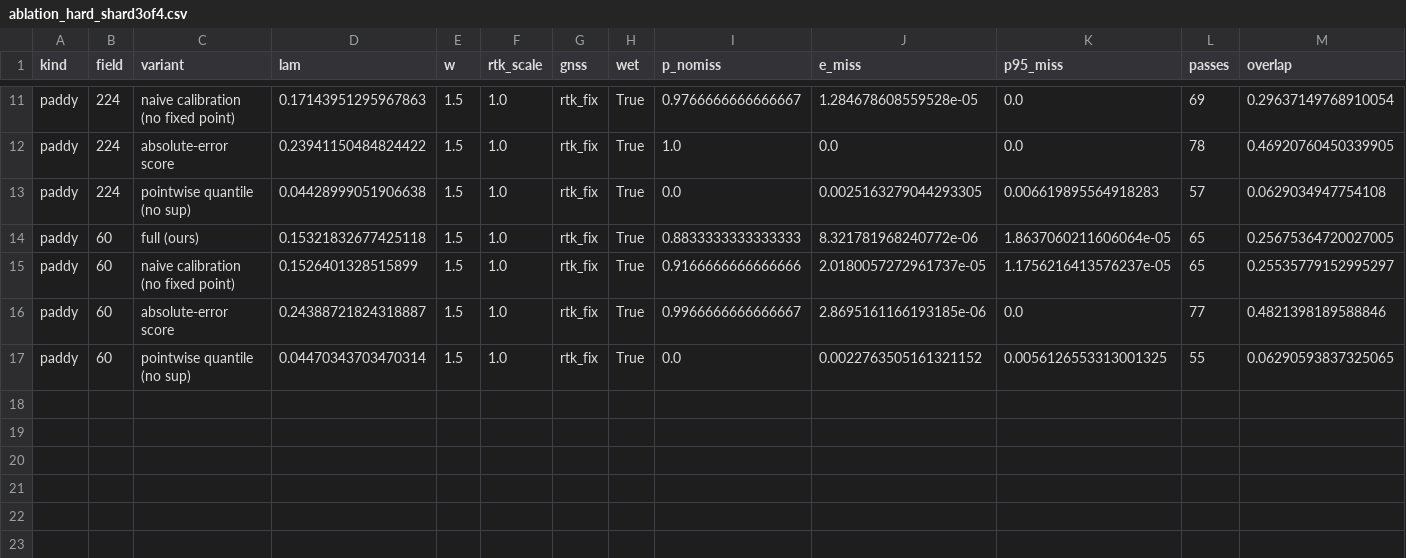
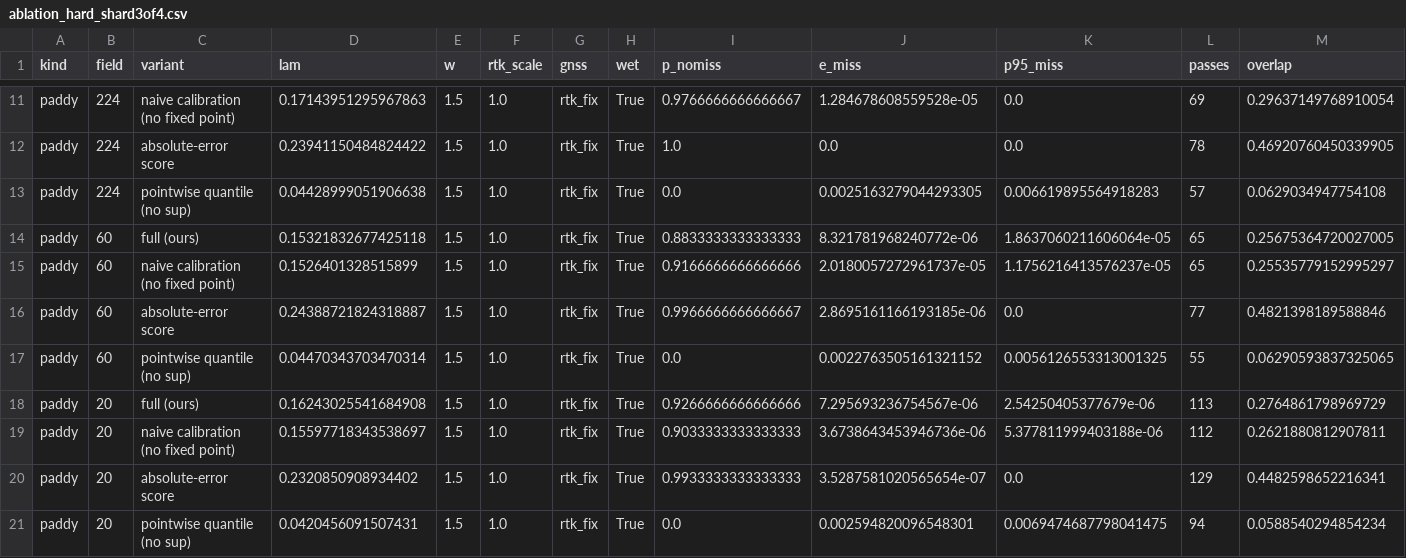
Before and after one commit to michaeln2026j-ops/11111, a CSV file: results/ablation_hard_shard3of4.csv, drawn as a sheet; only a part is shown, gaps mark what is left out.

```diff
--- a/results/ablation_hard_shard3of4.csv
+++ b/results/ablation_hard_shard3of4.csv
@@ -17 +17,5 @@ paddy,60,absolute-error score,0.24388721824318887,1.5,1.0,rtk_fix,True,0.9966666
 paddy,60,pointwise quantile (no sup),0.04470343703470314,1.5,1.0,rtk_fix,True,0.0,0.0022763505161321152,0.0056126553313001325,55,0.06290593837325065
+paddy,20,full (ours),0.16243025541684908,1.5,1.0,rtk_fix,True,0.9266666666666666,7.295693236754567e-06,2.54250405377679e-06,113,0.2764861798969729
+paddy,20,naive calibration (no fixed point),0.15597718343538697,1.5,1.0,rtk_fix,True,0.9033333333333333,3.6738643453946736e-06,5.377811999403188e-06,112,0.2621880812907811
+paddy,20,absolute-error score,0.2320850908934402,1.5,1.0,rtk_fix,True,0.9933333333333333,3.5287581020565654e-07,0.0,129,0.4482598652216341
+paddy,20,pointwise quantile (no sup),0.0420456091507431,1.5,1.0,rtk_fix,True,0.0,0.002594820096548301,0.0069474687798041475,94,0.0588540294854234
```
Also changed, not shown: results/ablation_hard_shard0of4.csv, results/ablation_shard4of6.csv, 16 other files.
